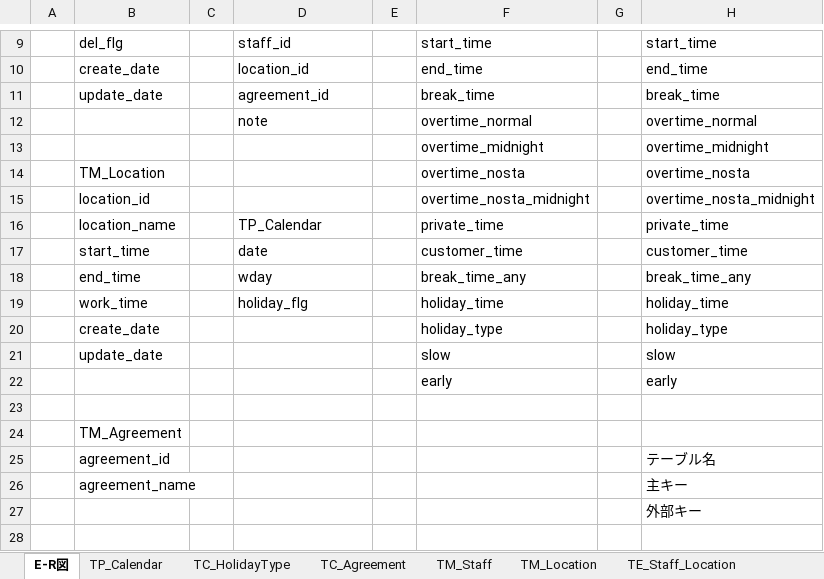
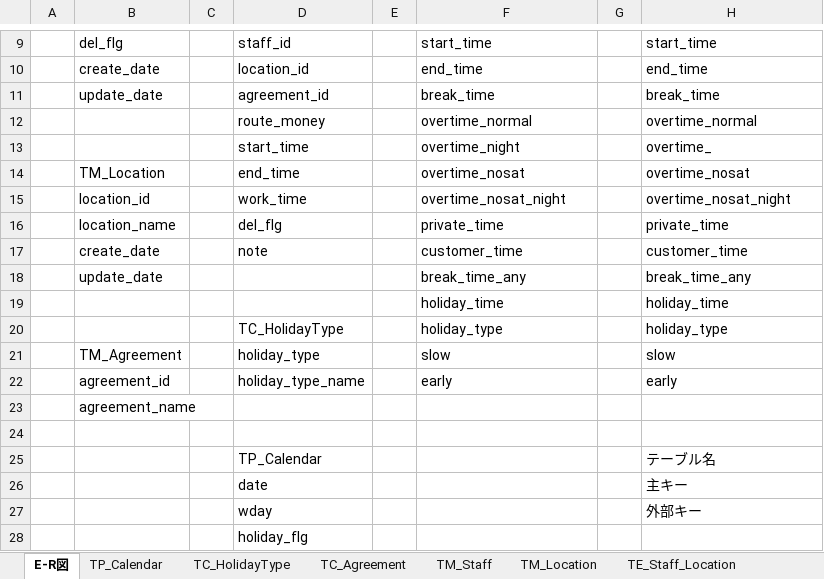
Before and after one commit to FIY24554/commpany_money, an Excel workbook: DB設計書.xlsx, sheet E-R図, drawn as a sheet; only a part is shown, gaps mark what is left out; values as stored, in another font and other column widths than the file's, no cell formats; charts and pictures not drawn; removed rows and columns are numbered as before the commit, all else as after; the diff covers the shown part only; the diff names each change by its address in the sheet, - before the commit and + after, or states it on an @@ line.

```diff
--- a/DB設計書.xlsx (sheet E-R図)
+++ b/DB設計書.xlsx (sheet E-R図)
-D12: note
+D12: route_money
-row 13:  |  |  |  |  | overtime_midnight |  | overtime_midnight
+row 13:  |  |  | start_time |  | overtime_night |  | overtime_
-D14: (empty)
+D14: end_time
-F14: overtime_nosta
+F14: overtime_nosat
-H14: overtime_nosta
+H14: overtime_nosat
-D15: (empty)
+D15: work_time
-F15: overtime_nosta_midnight
+F15: overtime_nosat_night
-H15: overtime_nosta_midnight
+H15: overtime_nosat_night
-D16: TP_Calendar
+D16: del_flg
-B17: start_time
+B17: create_date
-D17: date
+D17: note
-B18: end_time
+B18: update_date
-D18: wday
+D18: (empty)
-B19: work_time
+B19: (empty)
-D19: holiday_flg
+D19: (empty)
-B20: create_date
+B20: (empty)
-D20: (empty)
+D20: TC_HolidayType
-B21: update_date
+B21: TM_Agreement
-D21: (empty)
+D21: holiday_type
-B22: (empty)
+B22: agreement_id
-D22: (empty)
+D22: holiday_type_name
+row 23:  | agreement_name
-row 24:  | TM_Agreement
-row 25:  | agreement_id |  |  |  |  |  | テーブル名
-row 26:  | agreement_name |  |  |  |  |  | 主キー
-row 27:  |  |  |  |  |  |  | 外部キー
+row 25:  |  |  | TP_Calendar |  |  |  | テーブル名
+row 26:  |  |  | date |  |  |  | 主キー
+row 27:  |  |  | wday |  |  |  | 外部キー
+row 28:  |  |  | holiday_flg
```
Also changed, not shown: 1 edited cell elsewhere in this sheet, sheet TE_Staff_Location, sheet TM_Location, sheet TT_Time, sheet TE_Time, cell formats, charts or pictures.
